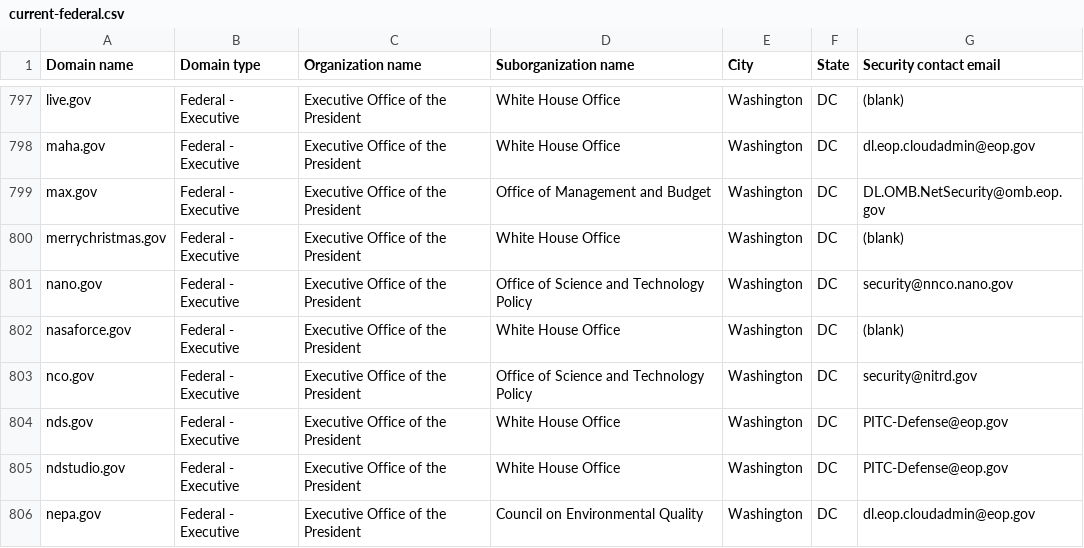
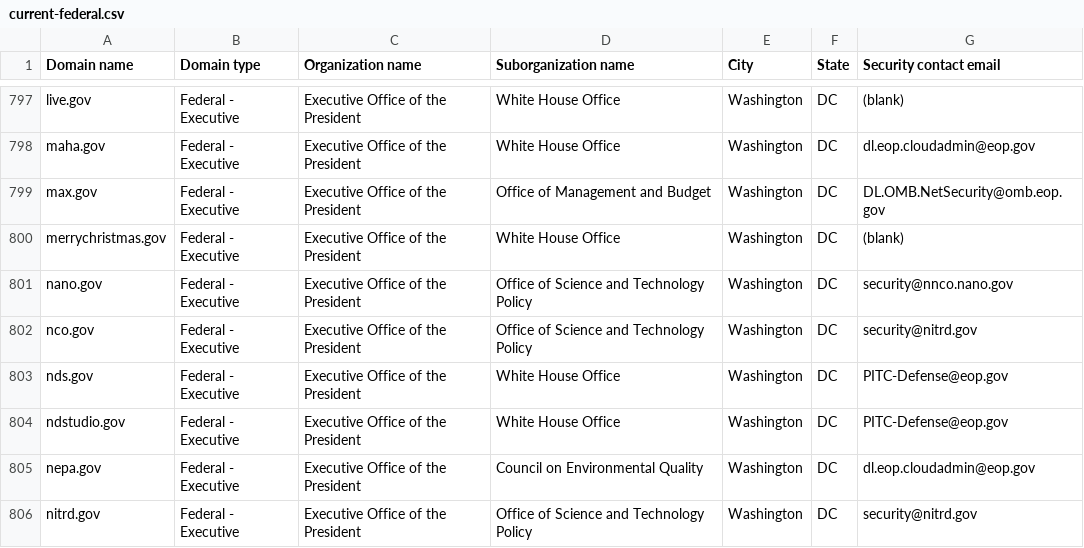
Before and after one commit to Milkmange/dotgov-data, a CSV file: current-federal.csv, drawn as a sheet; only a part is shown, gaps mark what is left out; the shorter side is filled out with more unchanged rows; the diff names each change by its address in the sheet, - before the commit and + after, or states it on an @@ line.

Commit message:
Latest data (2026-11-19T15:38:46Z)

```diff
--- a/current-federal.csv
+++ b/current-federal.csv
-row 802: nasaforce.gov | Federal - Executive | Executive Office of the President | White House Office | Washington | DC | (blank)
```
Also changed, not shown: 1 other file.
